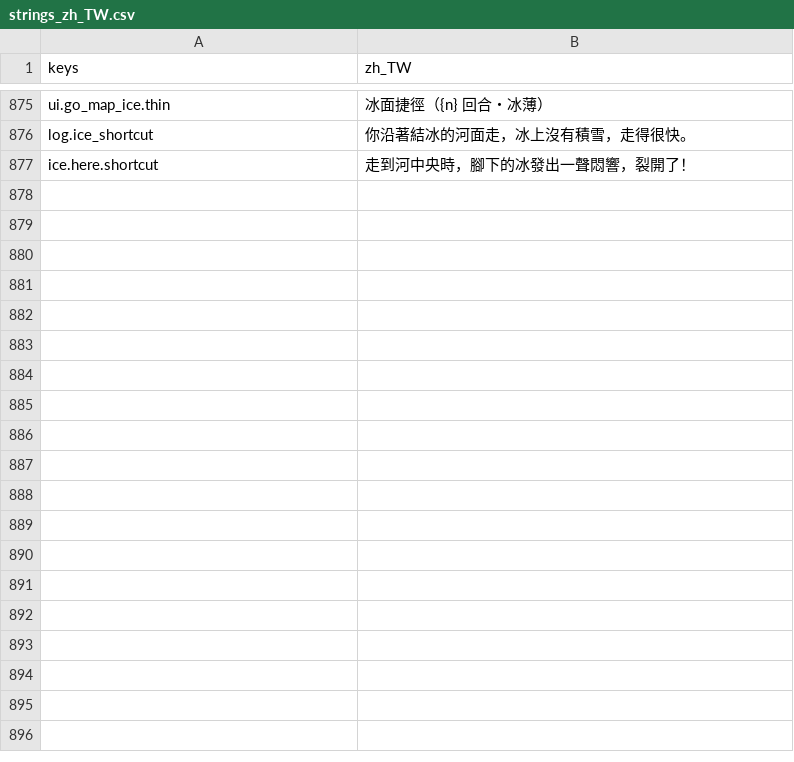
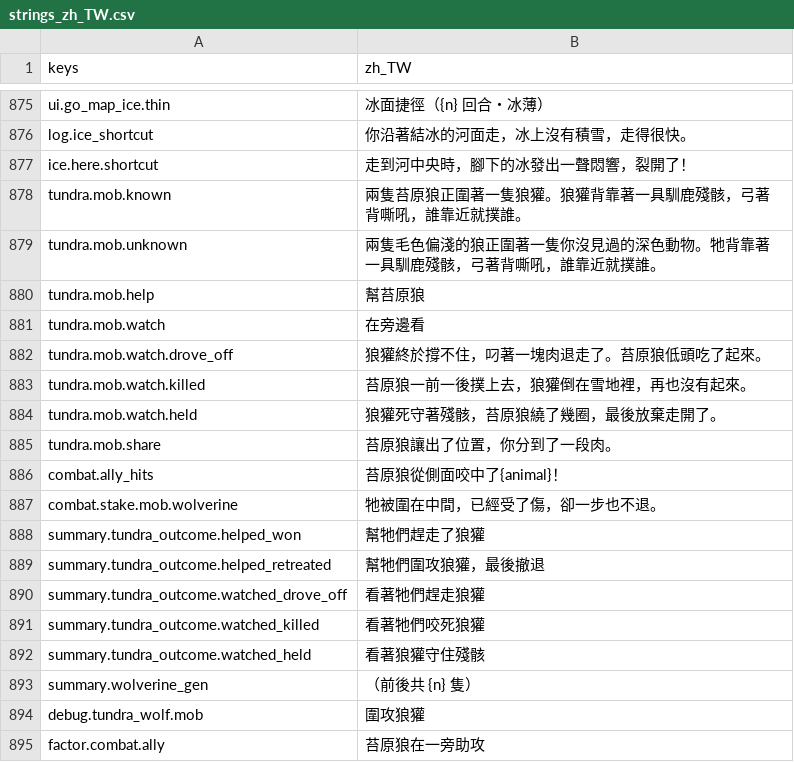
Before and after one commit to gigd123/wolf-life, a CSV file: localization/strings_zh_TW.csv, drawn as a sheet; only a part is shown, gaps mark what is left out.

```diff
--- a/localization/strings_zh_TW.csv
+++ b/localization/strings_zh_TW.csv
@@ -877 +877,19 @@ log.ice_shortcut,你沿著結冰的河面走，冰上沒有積雪，走得很快
 ice.here.shortcut,走到河中央時，腳下的冰發出一聲悶響，裂開了！
+tundra.mob.known,兩隻苔原狼正圍著一隻狼獾。狼獾背靠著一具馴鹿殘骸，弓著背嘶吼，誰靠近就撲誰。
+tundra.mob.unknown,兩隻毛色偏淺的狼正圍著一隻你沒見過的深色動物。牠背靠著一具馴鹿殘骸，弓著背嘶吼，誰靠近就撲誰。
+tundra.mob.help,幫苔原狼
+tundra.mob.watch,在旁邊看
+tundra.mob.watch.drove_off,狼獾終於撐不住，叼著一塊肉退走了。苔原狼低頭吃了起來。
+tundra.mob.watch.killed,苔原狼一前一後撲上去，狼獾倒在雪地裡，再也沒有起來。
+tundra.mob.watch.held,狼獾死守著殘骸，苔原狼繞了幾圈，最後放棄走開了。
+tundra.mob.share,苔原狼讓出了位置，你分到了一段肉。
+combat.ally_hits,苔原狼從側面咬中了{animal}！
+combat.stake.mob.wolverine,牠被圍在中間，已經受了傷，卻一步也不退。
+summary.tundra_outcome.helped_won,幫牠們趕走了狼獾
+summary.tundra_outcome.helped_retreated,幫牠們圍攻狼獾，最後撤退
+summary.tundra_outcome.watched_drove_off,看著牠們趕走狼獾
+summary.tundra_outcome.watched_killed,看著牠們咬死狼獾
+summary.tundra_outcome.watched_held,看著狼獾守住殘骸
+summary.wolverine_gen,（前後共 {n} 隻）
+debug.tundra_wolf.mob,圍攻狼獾
+factor.combat.ally,苔原狼在一旁助攻
```
Also changed, not shown: 8 other files.
